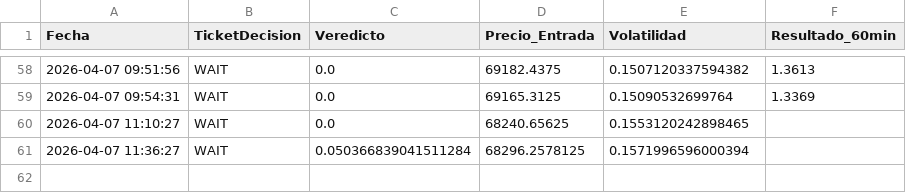
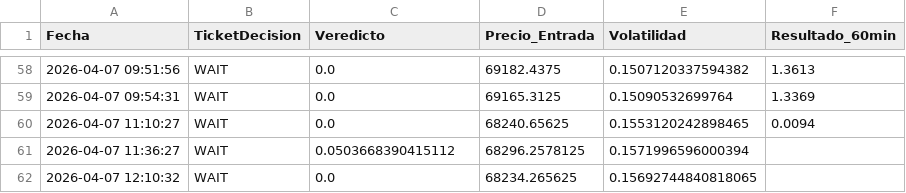
Before and after one commit to alconero-hub/oraculo_cuantico, a CSV file: backtest_cuantico.csv, drawn as a sheet; only a part is shown, gaps mark what is left out.

```diff
--- a/backtest_cuantico.csv
+++ b/backtest_cuantico.csv
@@ -59,3 +59,4 @@ Fecha,TicketDecision,Veredicto,Precio_Entrada,Volatilidad,Resultado_60min
 2026-04-07 09:54:31,WAIT,0.0,69165.3125,0.15090532699764,1.3369
-2026-04-07 11:10:27,WAIT,0.0,68240.65625,0.1553120242898465,
-2026-04-07 11:36:27,WAIT,0.050366839041511284,68296.2578125,0.1571996596000394,
+2026-04-07 11:10:27,WAIT,0.0,68240.65625,0.1553120242898465,0.0094
+2026-04-07 11:36:27,WAIT,0.0503668390415112,68296.2578125,0.1571996596000394,
+2026-04-07 12:10:32,WAIT,0.0,68234.265625,0.15692744840818065,
```
Also changed, not shown: 2 other files.
